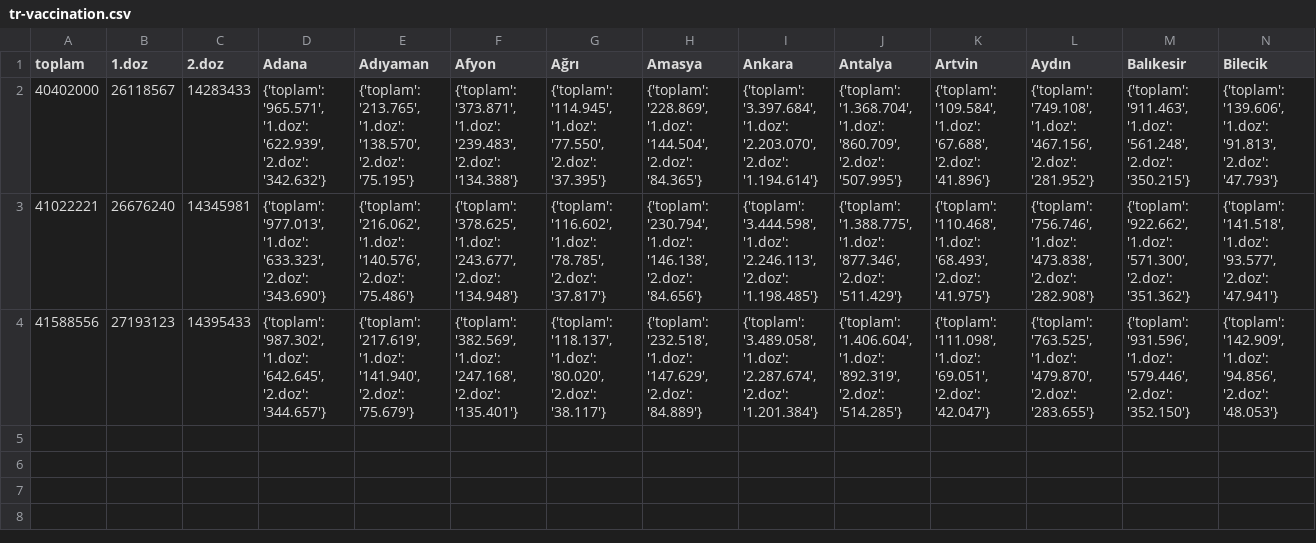
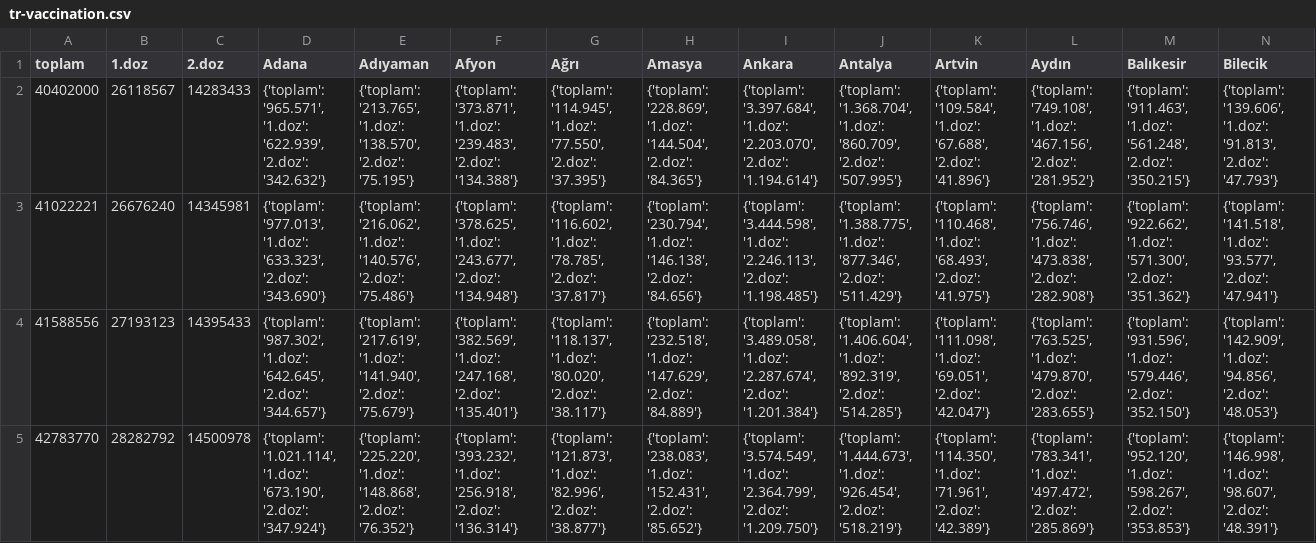
Before and after one commit to umurkarakas/TR-Vaccination, a CSV file: tr-vaccination.csv, drawn as a sheet; only a part is shown; rows hold the shown columns only; the diff names each change by its address in the sheet, - before the commit and + after, or states it on an @@ line.

Commit message:
Data for 21 June added

```diff
--- a/tr-vaccination.csv
+++ b/tr-vaccination.csv
+row 5: 42783770 | 28282792 | 14500978 | {'toplam': '1.021.114', '1.doz': '673.190', '2.doz': '347.924'} | {'toplam': '225.220', '1.doz': '148.868', '2.doz': '76.352'} | {'toplam': '393.232', '1.doz': '256.918', '2.doz': '136.314'} | {'toplam': '121.873', '1.doz': '82.996', '2.doz': '38.877'} | {'toplam': '238.083', '1.doz': '152.431', '2.doz': '85.652'} | {'toplam': '3.574.549', '1.doz': '2.364.799', '2.doz': '1.209.750'} | {'toplam': '1.444.673', '1.doz': '926.454', '2.doz': '518.219'} | {'toplam': '114.350', '1.doz': '71.961', '2.doz': '42.389'} | {'toplam': '783.341', '1.doz': '497.472', '2.doz': '285.869'} | {'toplam': '952.120', '1.doz': '598.267', '2.doz': '353.853'} | {'toplam': '146.998', '1.doz': '98.607', '2.doz': '48.391'}
```
